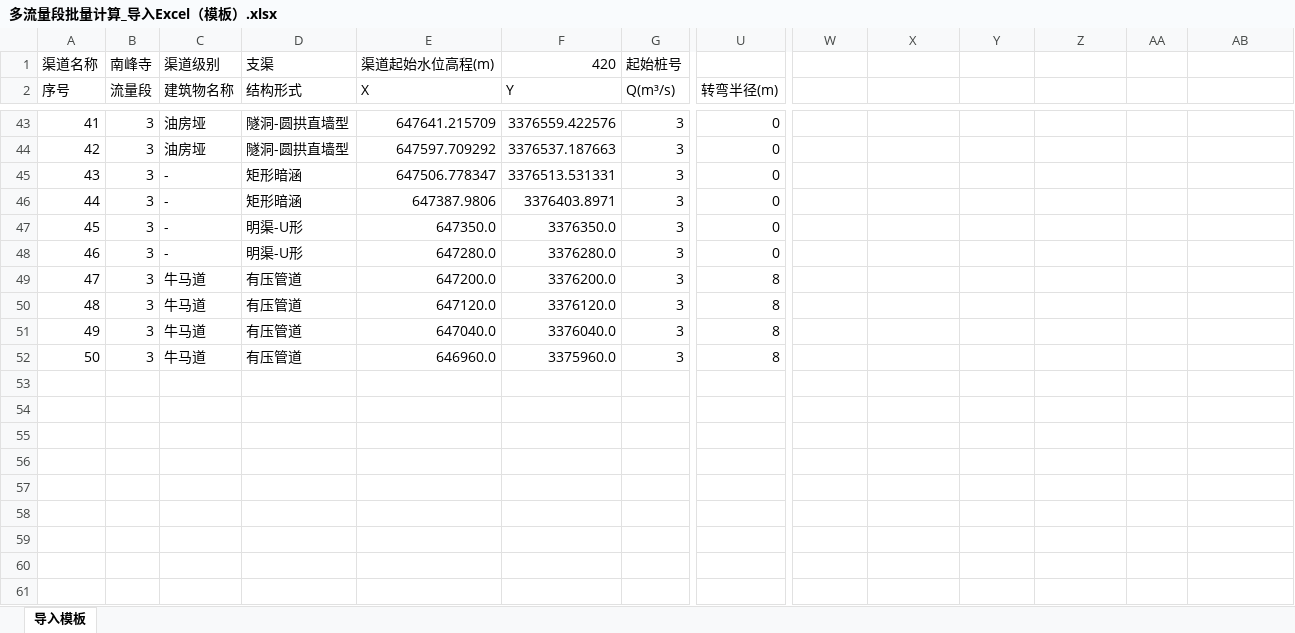
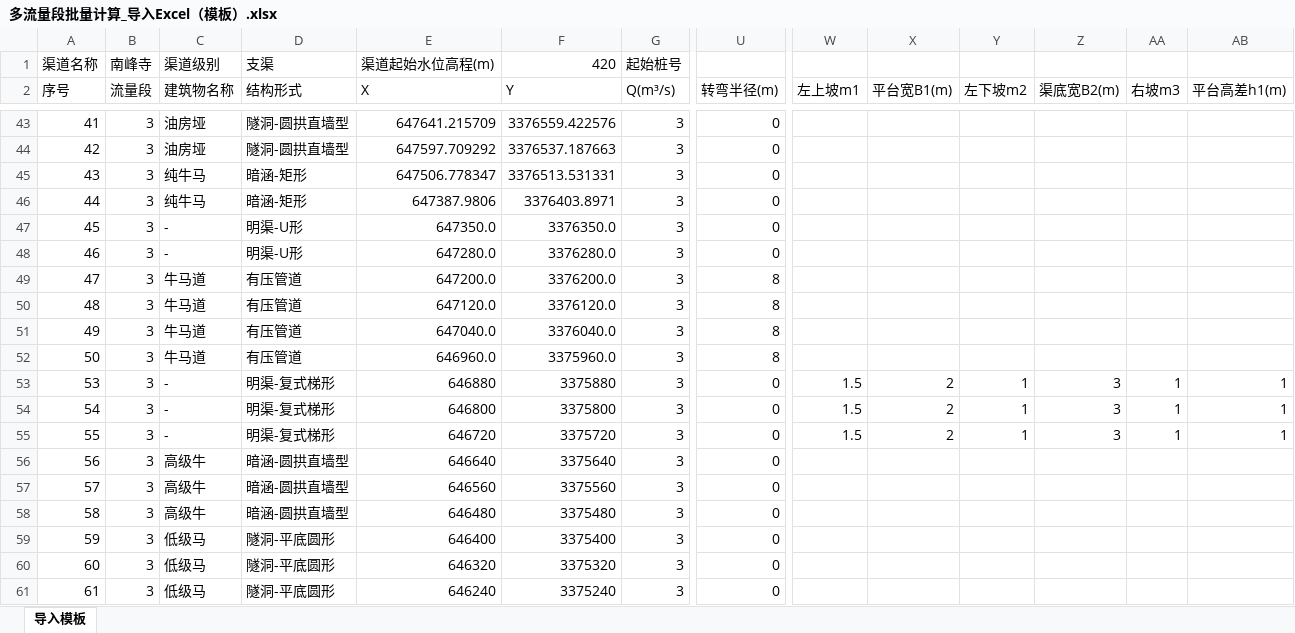
Before and after one commit to lsj19940827-eng/V1.0, an Excel workbook: data/多流量段批量计算_导入Excel（模板）.xlsx, sheet 导入模板, drawn as a sheet; only a part is shown, gaps mark what is left out; values as stored, in another font and other column widths than the file's, no cell formats; rows hold the shown columns only; the diff names each change by its address in the sheet, - before the commit and + after, or states it on an @@ line.

```diff
--- a/data/多流量段批量计算_导入Excel（模板）.xlsx (sheet 导入模板)
+++ b/data/多流量段批量计算_导入Excel（模板）.xlsx (sheet 导入模板)
-W2: (empty)
+W2: 左上坡m1
-X2: (empty)
+X2: 平台宽B1(m)
-Y2: (empty)
+Y2: 左下坡m2
-Z2: (empty)
+Z2: 渠底宽B2(m)
-AA2: (empty)
+AA2: 右坡m3
-AB2: (empty)
+AB2: 平台高差h1(m)
-C45:C46 (建筑物名称): -
+C45:C46 (建筑物名称): 纯牛马
-D45:D46 (结构形式): 矩形暗涵
+D45:D46 (结构形式): 暗涵-矩形
+row 53: 53 | 3 | - | 明渠-复式梯形 | 646880 | 3375880 | 3 | 0 | 1.5 | 2 | 1 | 3 | 1 | 1
+row 54: 54 | 3 | - | 明渠-复式梯形 | 646800 | 3375800 | 3 | 0 | 1.5 | 2 | 1 | 3 | 1 | 1
+row 55: 55 | 3 | - | 明渠-复式梯形 | 646720 | 3375720 | 3 | 0 | 1.5 | 2 | 1 | 3 | 1 | 1
+row 56: 56 | 3 | 高级牛 | 暗涵-圆拱直墙型 | 646640 | 3375640 | 3 | 0
+row 57: 57 | 3 | 高级牛 | 暗涵-圆拱直墙型 | 646560 | 3375560 | 3 | 0
+row 58: 58 | 3 | 高级牛 | 暗涵-圆拱直墙型 | 646480 | 3375480 | 3 | 0
+row 59: 59 | 3 | 低级马 | 隧洞-平底圆形 | 646400 | 3375400 | 3 | 0
+row 60: 60 | 3 | 低级马 | 隧洞-平底圆形 | 646320 | 3375320 | 3 | 0
+row 61: 61 | 3 | 低级马 | 隧洞-平底圆形 | 646240 | 3375240 | 3 | 0
```
Also changed, not shown: cell formats, 1 other file.
